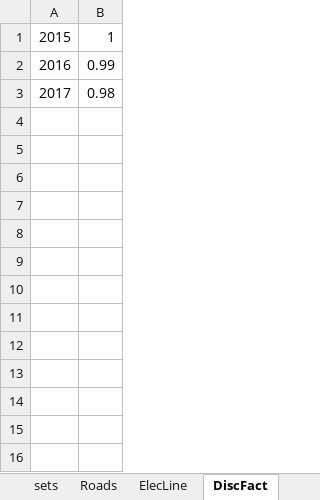
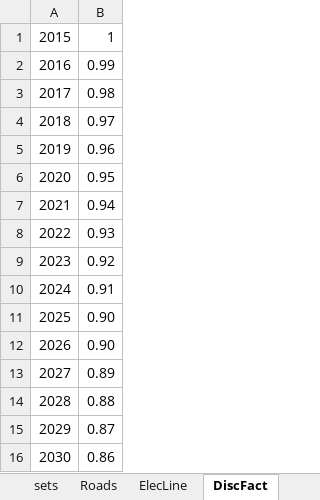
Before and after one commit to ssriram1992/Food, an Excel workbook: NewModel/Data/DataXL.xlsm, sheet DiscFact, drawn as a sheet; values as stored, in another font and other column widths than the file's, no borders; the diff names each change by its address in the sheet, - before the commit and + after, or states it on an @@ line.

```diff
--- a/NewModel/Data/DataXL.xlsm (sheet DiscFact)
+++ b/NewModel/Data/DataXL.xlsm (sheet DiscFact)
+row 4: 2018 | 0.97
+row 5: 2019 | 0.96
+row 6: 2020 | 0.95
+row 7: 2021 | 0.94
+row 8: 2022 | 0.93
+row 9: 2023 | 0.92
+row 10: 2024 | 0.91
+row 11: 2025 | 0.90
+row 12: 2026 | 0.90
+row 13: 2027 | 0.89
+row 14: 2028 | 0.88
+row 15: 2029 | 0.87
+row 16: 2030 | 0.86
```
Also changed, not shown: sheet Crop, sheet aFAO, sheet CYF, sheet Cattle, sheet Elec, sheet Roads, 3 more sheets, other sheet tabs, formulas that keep their value, 18 other files.
